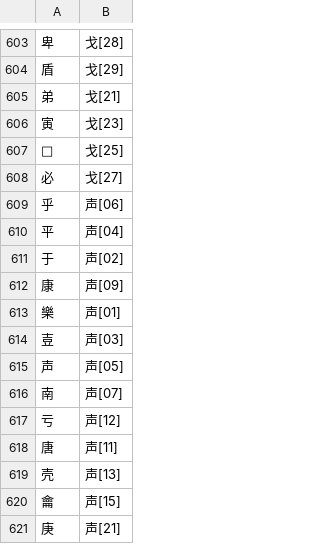
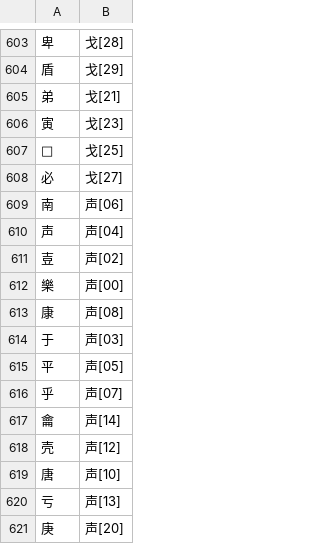
Before and after one commit to chenlin014/xinzheng, a TSV file: zg-scheme/siyuan/zg-code/leifen.tsv, drawn as a sheet; only a part is shown, gaps mark what is left out.

```diff
--- a/zg-scheme/siyuan/zg-code/leifen.tsv
+++ b/zg-scheme/siyuan/zg-code/leifen.tsv
@@ -608,14 +608,14 @@
 必	戈[27]
-乎	声[06]
-平	声[04]
-于	声[02]
-康	声[09]
-樂	声[01]
-壴	声[03]
-声	声[05]
-南	声[07]
-亏	声[12]
-唐	声[11]
-壳	声[13]
-龠	声[15]
-庚	声[21]
+南	声[06]
+声	声[04]
+壴	声[02]
+樂	声[00]
+康	声[08]
+于	声[03]
+平	声[05]
+乎	声[07]
+龠	声[14]
+壳	声[12]
+唐	声[10]
+亏	声[13]
+庚	声[20]
```
Also changed, not shown: zg-scheme/xingyi/zg-code/leifen.tsv, 2 other files.
